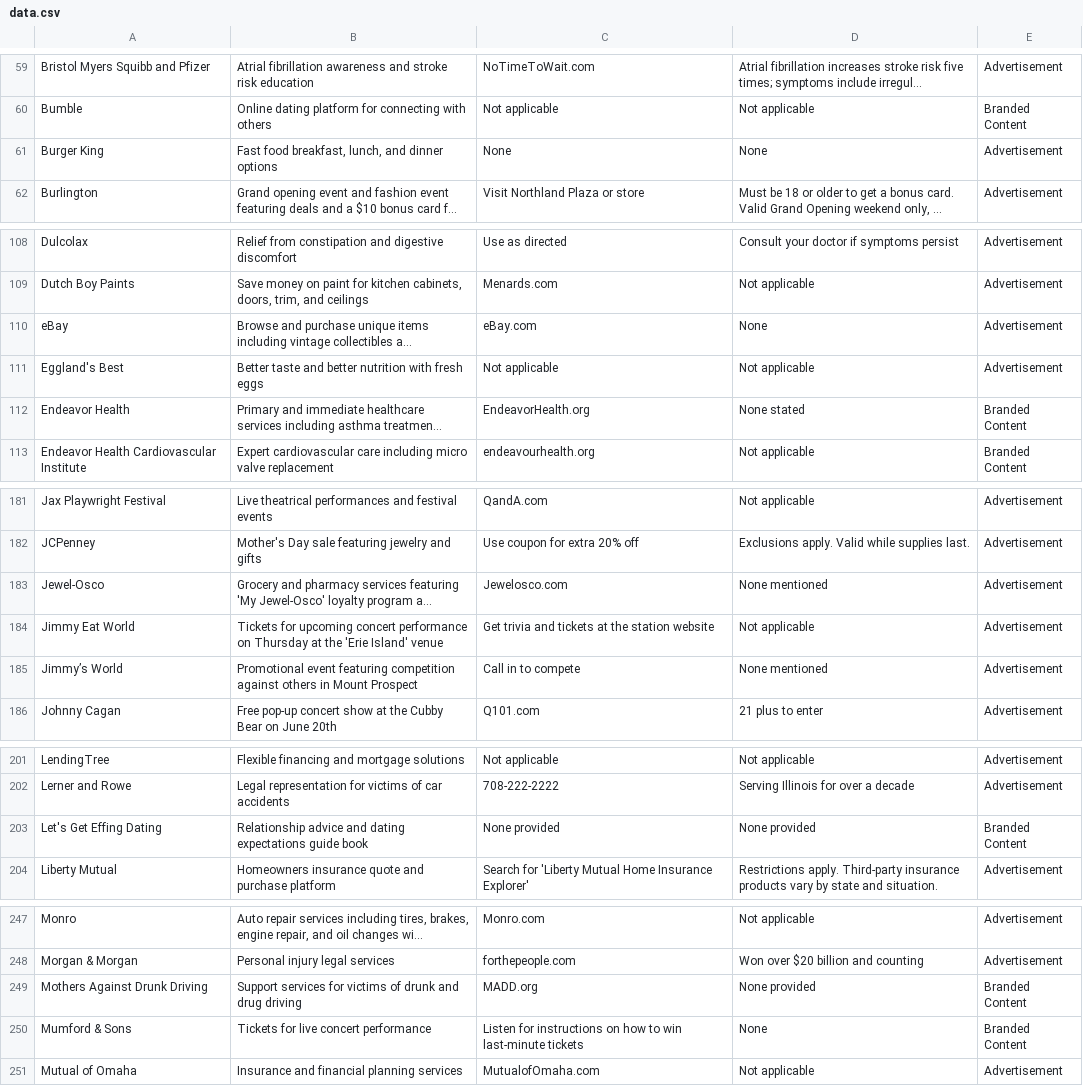
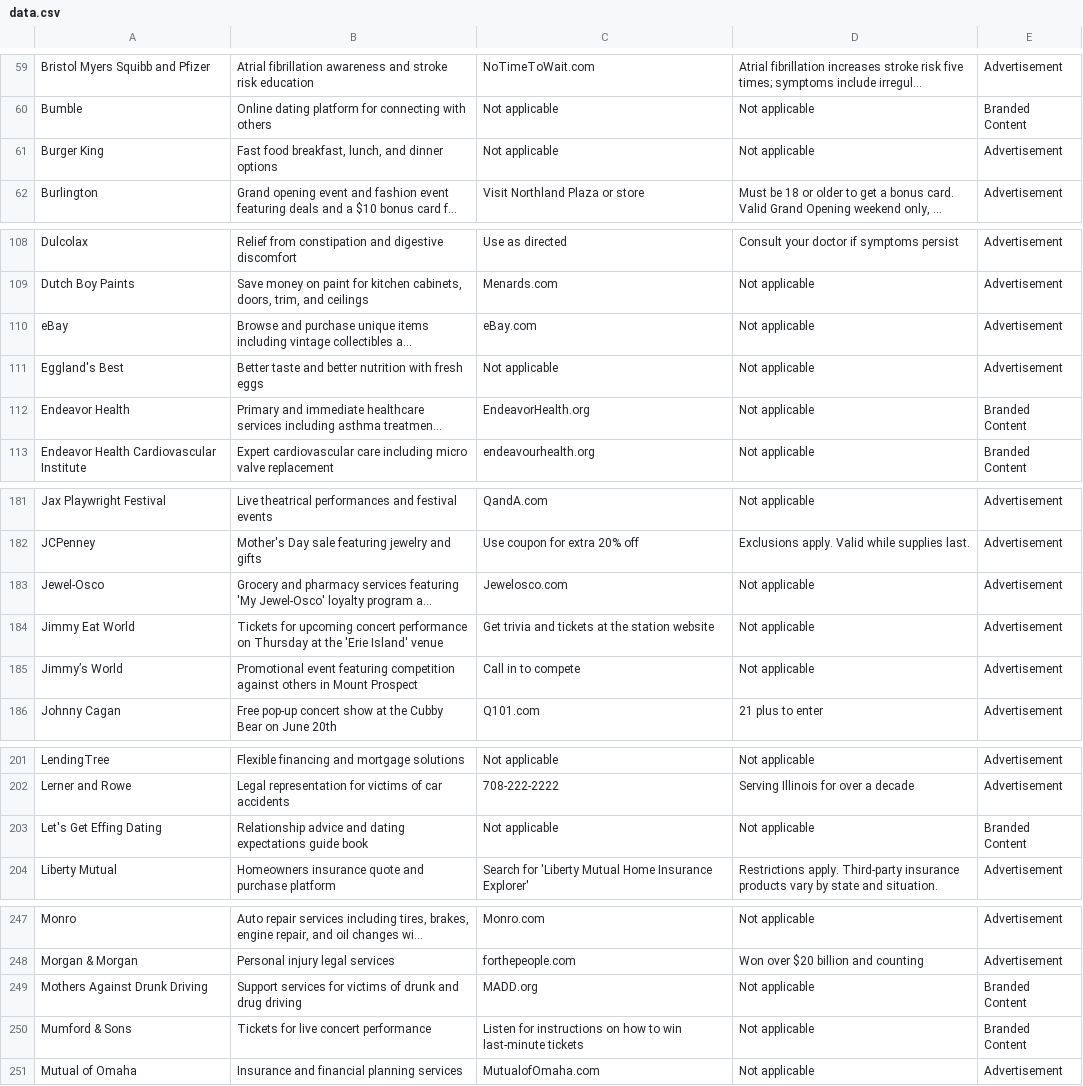
Before and after one commit to MATR-Technologies/ReplayAdsViewer, a CSV file: data.csv, drawn as a sheet; only a part is shown, gaps mark what is left out; long unchanged cells end in …; the diff covers the shown part only; the diff names each change by its address in the sheet, - before the commit and + after, or states it on an @@ line.

```diff
--- a/data.csv
+++ b/data.csv
-C61: None
+C61: Not applicable
-D61: None
+D61: Not applicable
-D110: None
+D110: Not applicable
-D112: None stated
+D112: Not applicable
-D183: None mentioned
+D183: Not applicable
-D185: None mentioned
+D185: Not applicable
-C203: None provided
+C203: Not applicable
-D203: None provided
+D203: Not applicable
-D249: None provided
+D249: Not applicable
-D250: None
+D250: Not applicable
```
Also changed, not shown: 46 edited cells elsewhere in this file.
